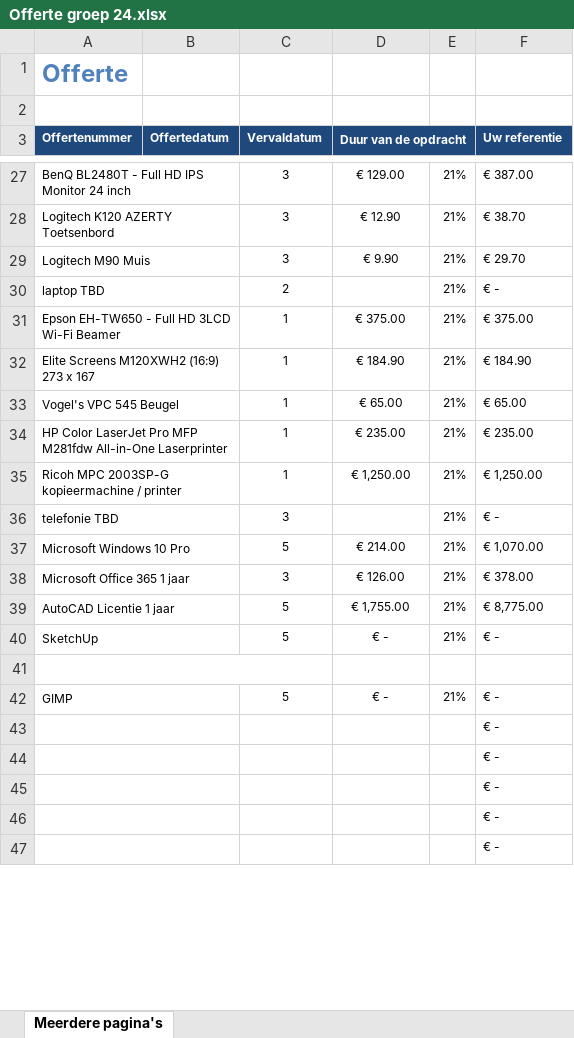
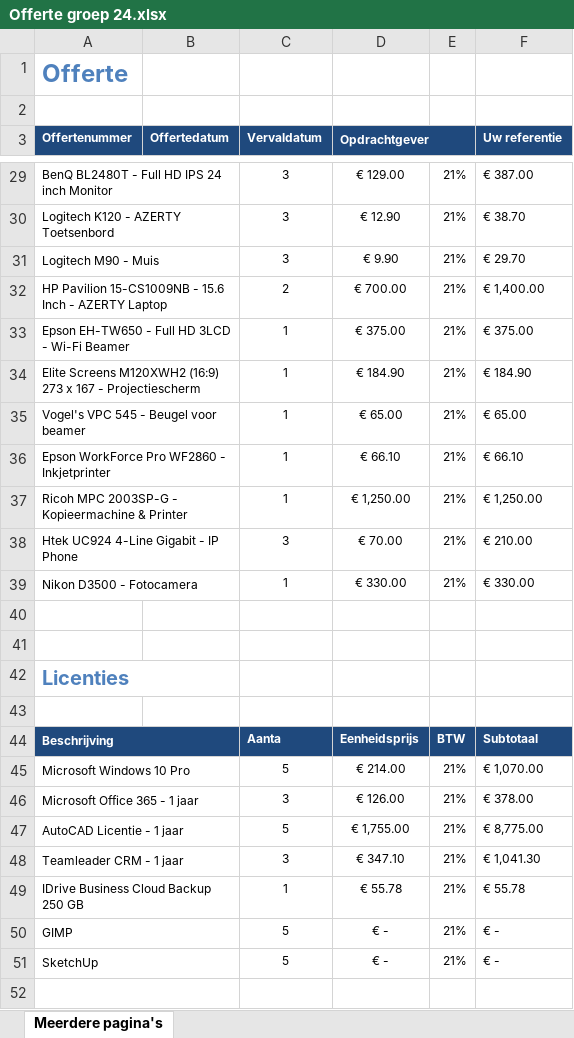
Before and after one commit to JensVL/projecten2, an Excel workbook: opdracht03/documentatie/Offerte groep 24.xlsx, sheet Meerdere pagina's, drawn as a sheet; only a part is shown, gaps mark what is left out; values as stored, in another font and other column widths than the file's, no borders; removed rows and columns are numbered as before the commit, all else as after; the diff covers the shown part only; the diff names each change by its address in the sheet, - before the commit and + after, or states it on an @@ line.

Commit message:
Complete offerte g24 + start voorstelling g24

```diff
--- a/opdracht03/documentatie/Offerte groep 24.xlsx (sheet Meerdere pagina's)
+++ b/opdracht03/documentatie/Offerte groep 24.xlsx (sheet Meerdere pagina's)
-D3: Duur van de opdracht
+D3: Opdrachtgever
-A29 (Offertenummer): BenQ BL2480T - Full HD IPS Monitor 24 inch
+A29 (Offertenummer): BenQ BL2480T - Full HD IPS 24 inch Monitor
-A30 (Offertenummer): Logitech K120 AZERTY Toetsenbord
+A30 (Offertenummer): Logitech K120 - AZERTY Toetsenbord
-A31 (Offertenummer): Logitech M90 Muis
+A31 (Offertenummer): Logitech M90 - Muis
-row 30: laptop TBD |  | 2 |  | 21% | € -
+row 32: HP Pavilion 15-CS1009NB - 15.6 Inch - AZERTY Laptop |  | 2 | € 700.00 | 21% | € 1,400.00
-A33 (Offertenummer): Epson EH-TW650 - Full HD 3LCD Wi-Fi Beamer
+A33 (Offertenummer): Epson EH-TW650 - Full HD 3LCD - Wi-Fi Beamer
-A34 (Offertenummer): …x 167
+A34 (Offertenummer): …x 167 - Projectiescherm
-A35 (Offertenummer): Vogel's VPC 545 Beugel
+A35 (Offertenummer): Vogel's VPC 545 - Beugel voor beamer
-row 34: HP Color LaserJet Pro MFP M281fdw All-in-One Laserprinter |  | 1 | € 235.00 | 21% | € 235.00
+row 36: Epson WorkForce Pro WF2860 - Inkjetprinter |  | 1 | € 66.10 | 21% | € 66.10
-A37 (Offertenummer): Ricoh MPC 2003SP-G kopieermachine / printer
+A37 (Offertenummer): Ricoh MPC 2003SP-G - Kopieermachine & Printer
+row 38: Htek UC924 4-Line Gigabit - IP Phone |  | 3 | € 70.00 | 21% | € 210.00
+row 39: Nikon D3500 - Fotocamera |  | 1 | € 330.00 | 21% | € 330.00
-row 40: telefonie TBD |  | 3 |  | 21% | € -
+row 40: (empty)
-A36:B36 merged
+row 41: (empty)
+row 42: Licenties
+row 43: (empty)
+row 44: Beschrijving |  | Aanta | Eenheidsprijs | BTW | Subtotaal
-A46 (Offertenummer): Microsoft Office 365 1 jaar
+A46 (Offertenummer): Microsoft Office 365 - 1 jaar
-A47 (Offertenummer): AutoCAD Licentie 1 jaar
+A47 (Offertenummer): AutoCAD Licentie - 1 jaar
+row 48: Teamleader CRM - 1 jaar |  | 3 | € 347.10 | 21% | € 1,041.30
+row 49: IDrive Business Cloud Backup 250 GB |  | 1 | € 55.78 | 21% | € 55.78
@@ row 42 moved to row 50: GIMP @@
-A41:C41 merged
+A52:B52 merged
-row 43:  |  |  |  |  | € -
-row 44:  |  |  |  |  | € -
-row 45:  |  |  |  |  | € -
-row 46:  |  |  |  |  | € -
-row 47:  |  |  |  |  | € -
```
Also changed, not shown: 17 added rows, 14 removed rows, 9 edited cells and merged cells elsewhere in this sheet, formulas that keep their value, 2 other files.
